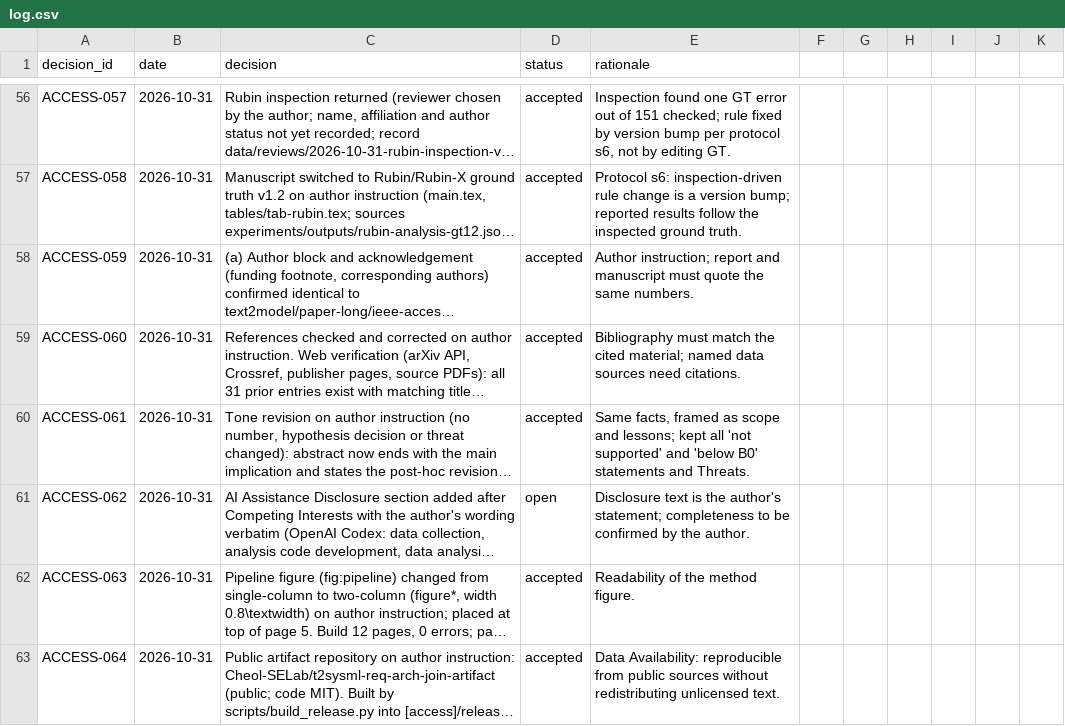
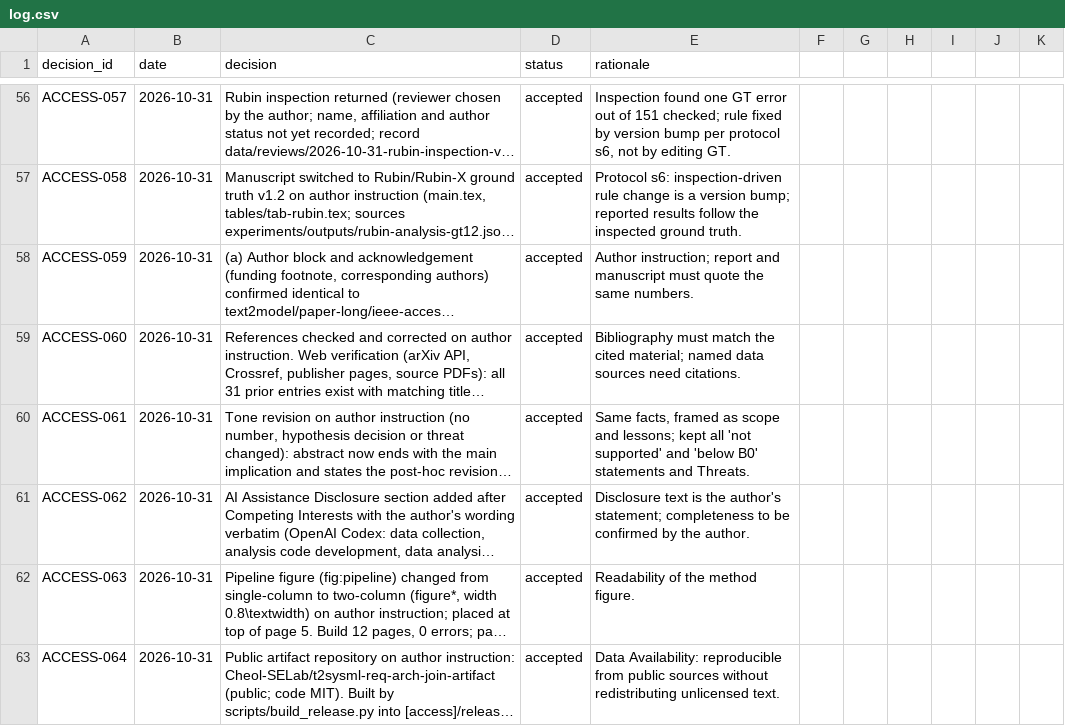
Before and after one commit to Cheol-SELab/t2sysml-req-arch-join-artifact, a CSV file: decisions/log.csv, drawn as a sheet; only a part is shown, gaps mark what is left out; long unchanged cells end in …; the diff covers the shown part only; the diff names each change by its address in the sheet, - before the commit and + after, or states it on an @@ line.

```diff
--- a/decisions/log.csv
+++ b/decisions/log.csv
-D61 (status): open
+D61 (status): accepted
```
Also changed, not shown: 3 added rows elsewhere in this file, 2 other files.
